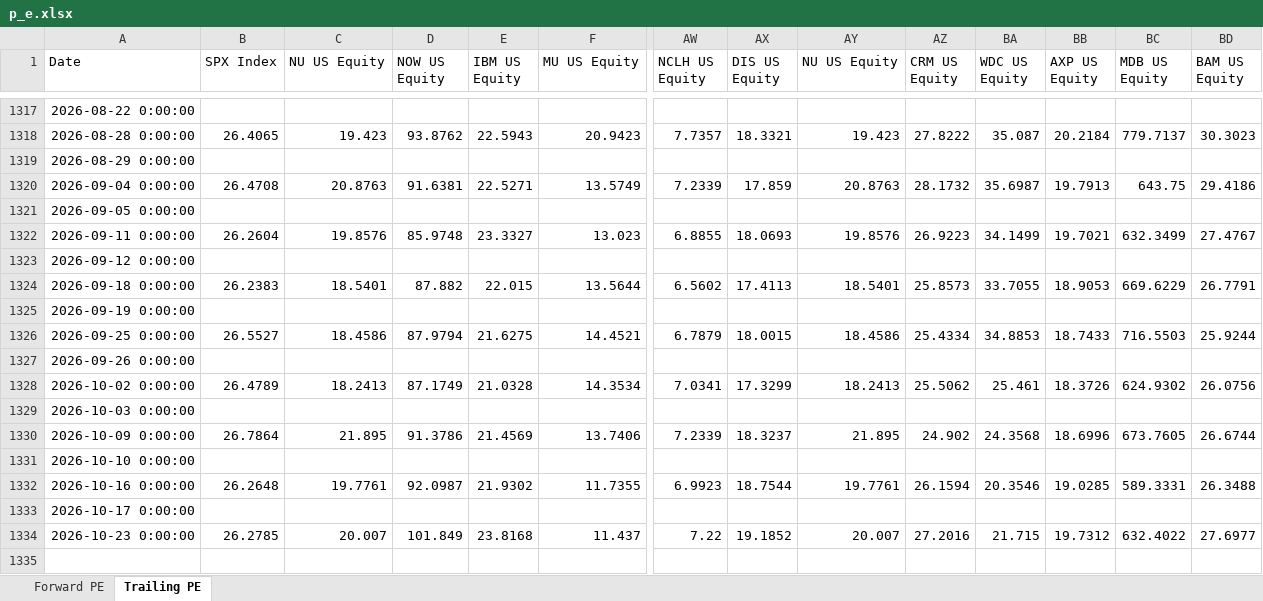
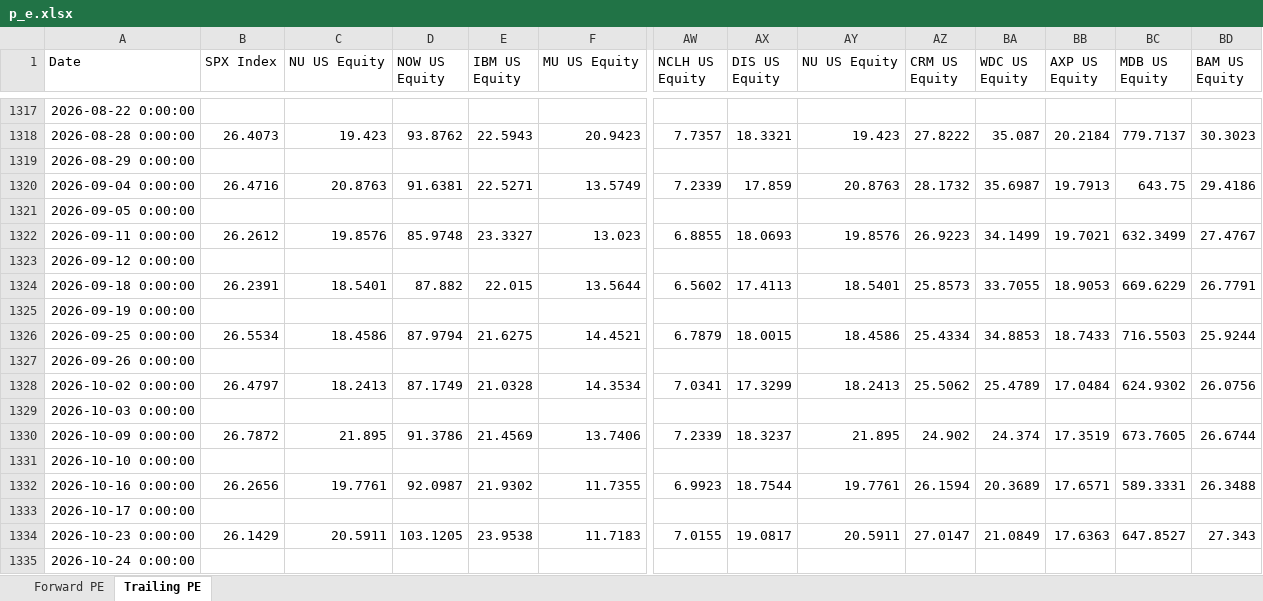
Before and after one commit to pedropeu14/Socinvest, an Excel workbook: p_e.xlsx, sheet Trailing PE, drawn as a sheet; only a part is shown, gaps mark what is left out; values as stored, in another font and other column widths than the file's, no borders; removed rows and columns are numbered as before the commit, all else as after; rows hold the shown columns only; the diff covers the shown part only; the diff names each change by its address in the sheet, - before the commit and + after, or states it on an @@ line.

```diff
--- a/p_e.xlsx (sheet Trailing PE)
+++ b/p_e.xlsx (sheet Trailing PE)
-B1318 (SPX Index): 26.4065
+B1318 (SPX Index): 26.4073
-B1320 (SPX Index): 26.4708
+B1320 (SPX Index): 26.4716
-B1322 (SPX Index): 26.2604
+B1322 (SPX Index): 26.2612
-B1324 (SPX Index): 26.2383
+B1324 (SPX Index): 26.2391
-B1326 (SPX Index): 26.5527
+B1326 (SPX Index): 26.5534
-B1328 (SPX Index): 26.4789
+B1328 (SPX Index): 26.4797
-BA1328 (WDC US Equity): 25.461
+BA1328 (WDC US Equity): 25.4789
-BB1328 (AXP US Equity): 18.3726
+BB1328 (AXP US Equity): 17.0484
-B1330 (SPX Index): 26.7864
+B1330 (SPX Index): 26.7872
-BA1330 (WDC US Equity): 24.3568
+BA1330 (WDC US Equity): 24.374
-BB1330 (AXP US Equity): 18.6996
+BB1330 (AXP US Equity): 17.3519
-B1332 (SPX Index): 26.2648
+B1332 (SPX Index): 26.2656
-BA1332 (WDC US Equity): 20.3546
+BA1332 (WDC US Equity): 20.3689
-BB1332 (AXP US Equity): 19.0285
+BB1332 (AXP US Equity): 17.6571
-row 1334: 2026-10-23 0:00:00 | 26.2785 | 20.007 | 101.849 | 23.8168 | 11.437 | 7.22 | 19.1852 | 20.007 | 27.2016 | 21.715 | 19.7312 | 632.4022 | 27.6977
+row 1334: 2026-10-23 0:00:00 | 26.1429 | 20.5911 | 103.1205 | 23.9538 | 11.7183 | 7.0155 | 19.0817 | 20.5911 | 27.0147 | 21.0849 | 17.6363 | 647.8527 | 27.343
+row 1335: 2026-10-24 0:00:00
```
Also changed, not shown: 14 edited cells elsewhere in this sheet, sheet Forward PE.
